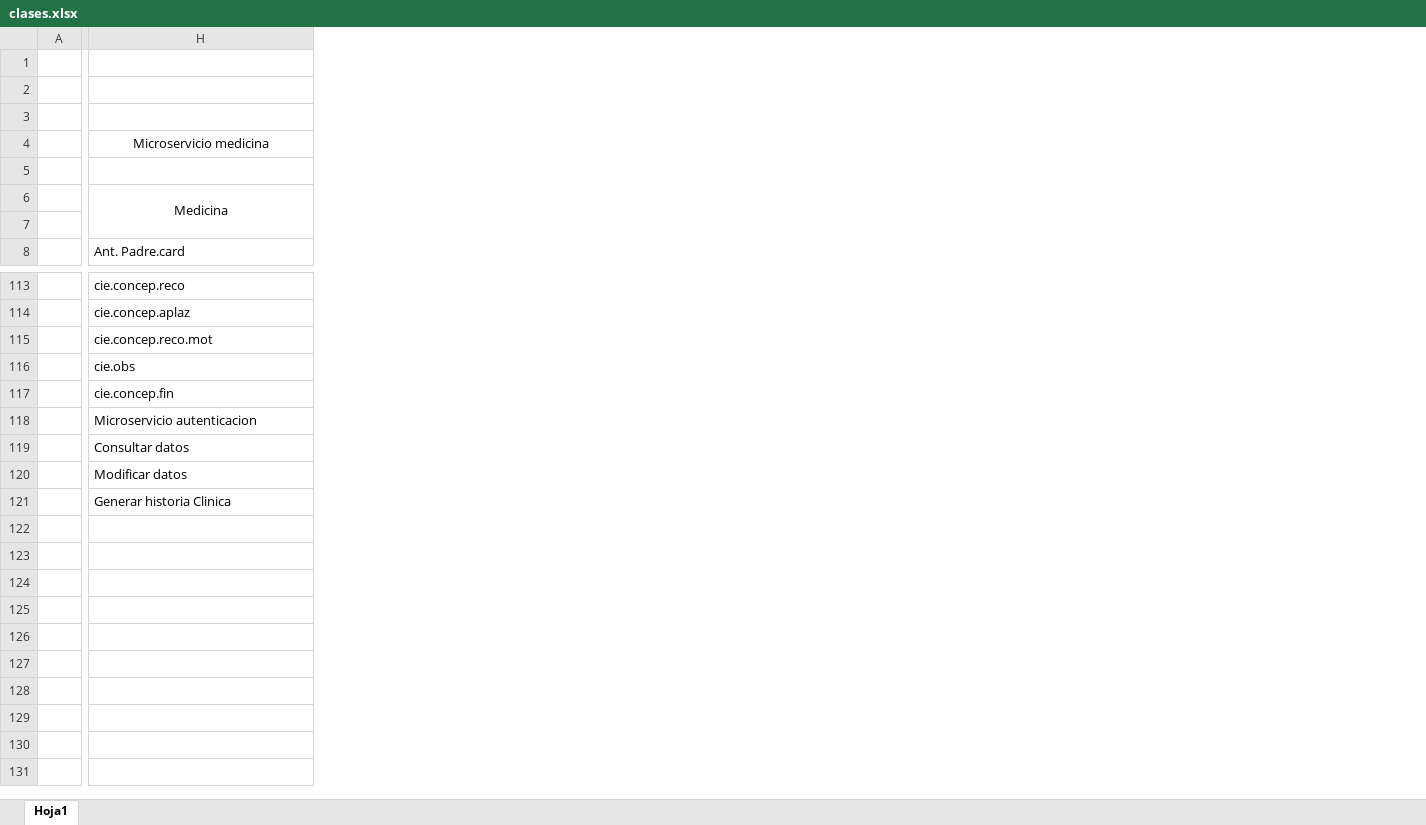
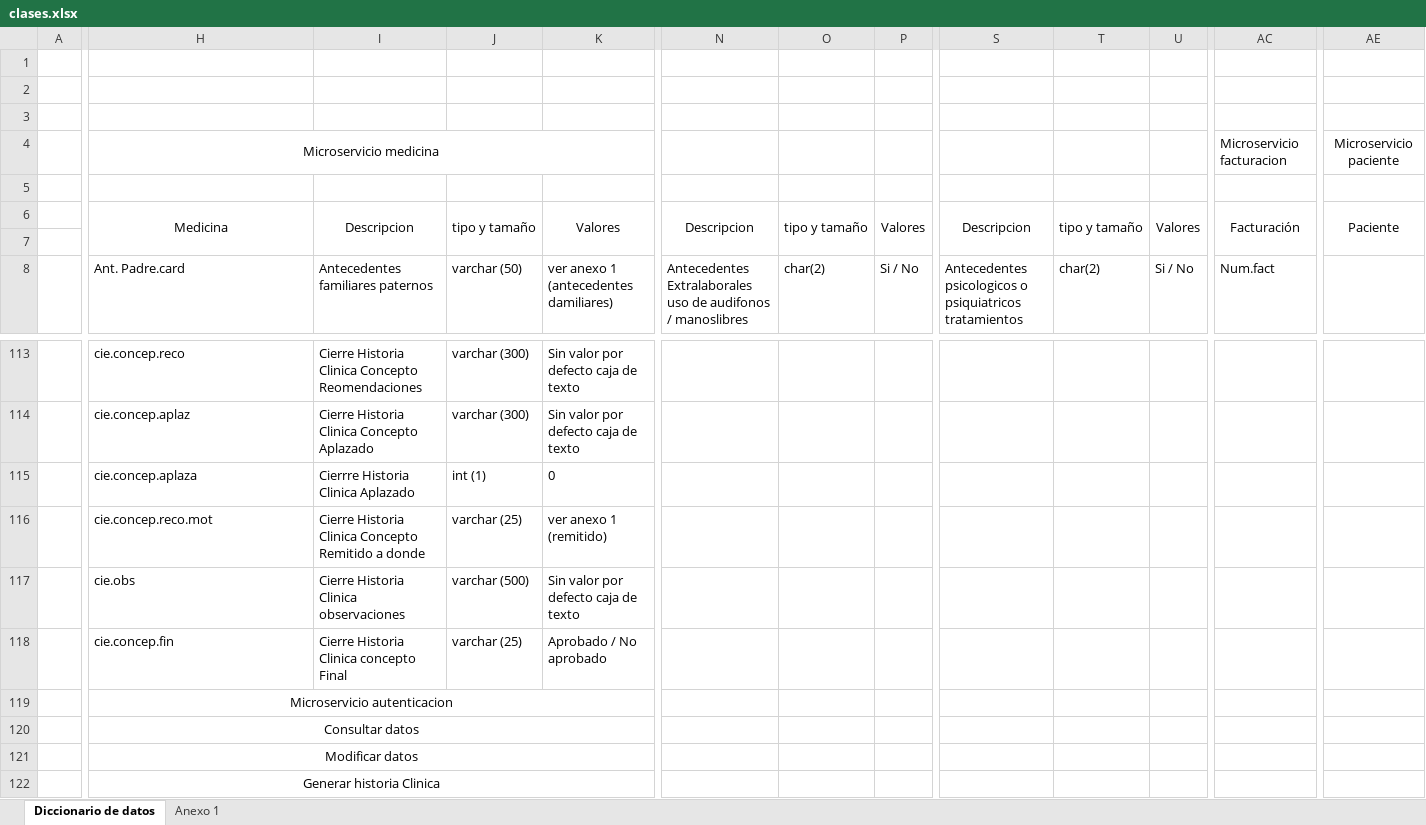
Before and after one commit to Solution-IPS-SENA/documentacion, an Excel workbook: clases.xlsx, sheet Diccionario de datos, drawn as a sheet; only a part is shown, gaps mark what is left out; values as stored, in another font and other column widths than the file's, no borders; addresses are those after the commit; rows hold the shown columns only; the diff covers the shown part only; the diff names each change by its address in the sheet, - before the commit and + after, or states it on an @@ line.

Commit message:
NEW: "Diccionario de base de datos"
Diccionario de la BD inicial

```diff
--- a/clases.xlsx (sheet Diccionario de datos)
+++ b/clases.xlsx (sheet Diccionario de datos)
-sheet tab: Hoja1
+sheet tab: Diccionario de datos
+sheet tab: Anexo 1
+column I, rows 6-8: Descripcion |  | Antecedentes familiares paternos; rows 113-114: Cierre Historia Clinica Concepto Reomendaciones | Cierre Historia Clinica Concepto Aplazado; rows 116-118: Cierre Historia Clinica Concepto Remitido a donde | Cierre Historia Clinica observaciones | Cierre Historia Clinica concepto Final
+column J, rows 6-8: tipo y tamaño |  | varchar (50); rows 113-114: varchar (300) | varchar (300); rows 116-118: varchar (25) | varchar (500) | varchar (25)
+column K, rows 6-8: Valores |  | ver anexo 1 (antecedentes damiliares); rows 113-114: Sin valor por defecto caja de texto | Sin valor por defecto caja de texto; rows 116-118: ver anexo 1 (remitido) | Sin valor por defecto caja de texto | Aprobado / No aprobado
+column N, rows 6-8: Descripcion |  | Antecedentes Extralaborales uso de audifonos / manoslibres
+column O, rows 6-8: tipo y tamaño |  | char(2)
+column P, rows 6-8: Valores |  | Si / No
+column S, rows 6-8: Descripcion |  | Antecedentes psicologicos o psiquiatricos tratamientos
+column T, rows 6-8: tipo y tamaño |  | char(2)
+column U, rows 6-8: Valores |  | Si / No
+column AC, rows 4-8: Microservicio facturacion |  | Facturación |  | Num.fact
+column AE, rows 4-6: Microservicio paciente |  | Paciente
+H4:K4 merged
+row 115:  | cie.concep.aplaza | Cierrre Historia Clinica Aplazado | int (1) | 0
-H119:H122 alignment: left
+H119:H122 alignment: center
+H119:K119 merged
+H120:K120 merged
+H121:K121 merged
+H122:K122 merged
```
Also changed, not shown: 4 added rows, 4 removed rows, 2 added columns, 71 edited cells, cell formats and merged cells elsewhere in this sheet.
